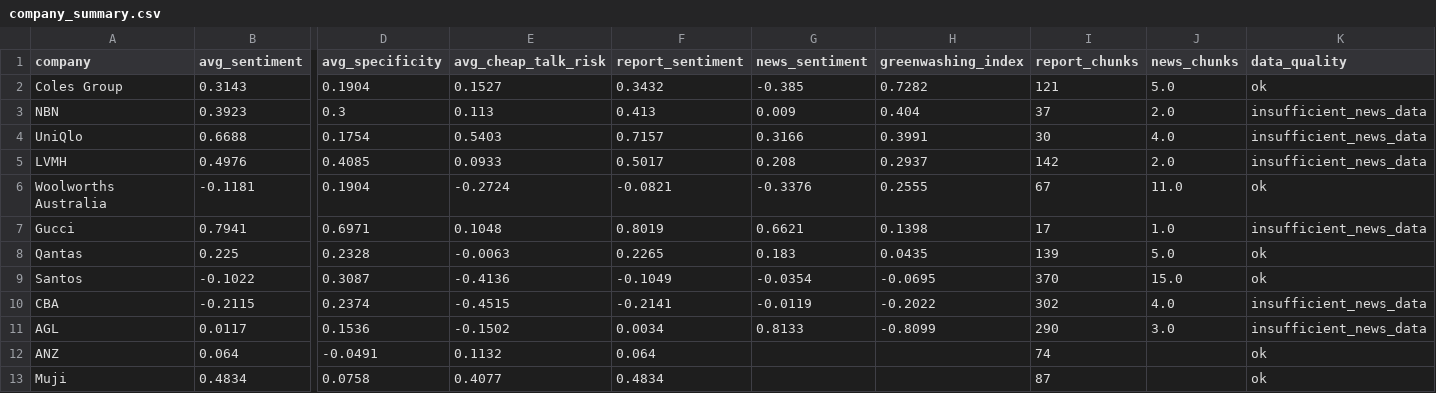
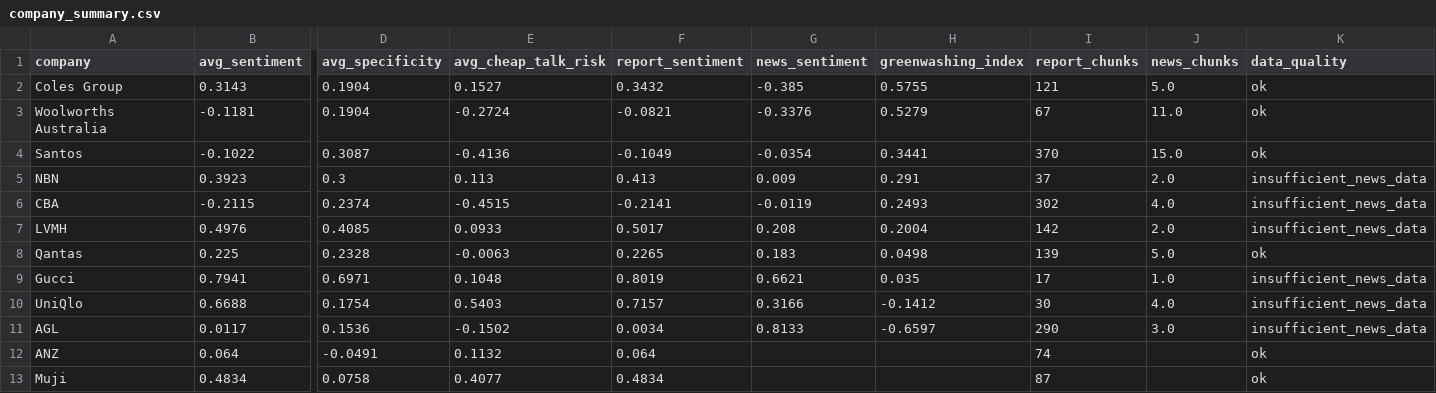
Before and after one commit to Swas26/NLP-ESG, a CSV file: data/processed/company_summary.csv, drawn as a sheet; only a part is shown, gaps mark what is left out; removed rows and columns are numbered as before the commit, all else as after; rows hold the shown columns only; the diff names each change by its address in the sheet, - before the commit and + after, or states it on an @@ line.

```diff
--- a/data/processed/company_summary.csv
+++ b/data/processed/company_summary.csv
-H2 (greenwashing_index): 0.7282
+H2 (greenwashing_index): 0.5755
-row 3: NBN | 0.3923 | 0.3 | 0.113 | 0.413 | 0.009 | 0.404 | 37 | 2.0 | insufficient_news_data
-row 4: UniQlo | 0.6688 | 0.1754 | 0.5403 | 0.7157 | 0.3166 | 0.3991 | 30 | 4.0 | insufficient_news_data
-row 5: LVMH | 0.4976 | 0.4085 | 0.0933 | 0.5017 | 0.208 | 0.2937 | 142 | 2.0 | insufficient_news_data
-H3 (greenwashing_index): 0.2555
+H3 (greenwashing_index): 0.5279
-row 7: Gucci | 0.7941 | 0.6971 | 0.1048 | 0.8019 | 0.6621 | 0.1398 | 17 | 1.0 | insufficient_news_data
-row 8: Qantas | 0.225 | 0.2328 | -0.0063 | 0.2265 | 0.183 | 0.0435 | 139 | 5.0 | ok
-H4 (greenwashing_index): -0.0695
+H4 (greenwashing_index): 0.3441
+row 5: NBN | 0.3923 | 0.3 | 0.113 | 0.413 | 0.009 | 0.291 | 37 | 2.0 | insufficient_news_data
-H6 (greenwashing_index): -0.2022
+H6 (greenwashing_index): 0.2493
+row 7: LVMH | 0.4976 | 0.4085 | 0.0933 | 0.5017 | 0.208 | 0.2004 | 142 | 2.0 | insufficient_news_data
+row 8: Qantas | 0.225 | 0.2328 | -0.0063 | 0.2265 | 0.183 | 0.0498 | 139 | 5.0 | ok
+row 9: Gucci | 0.7941 | 0.6971 | 0.1048 | 0.8019 | 0.6621 | 0.035 | 17 | 1.0 | insufficient_news_data
+row 10: UniQlo | 0.6688 | 0.1754 | 0.5403 | 0.7157 | 0.3166 | -0.1412 | 30 | 4.0 | insufficient_news_data
-H11 (greenwashing_index): -0.8099
+H11 (greenwashing_index): -0.6597
```
Also changed, not shown: data/processed/divergence_scores.csv.
